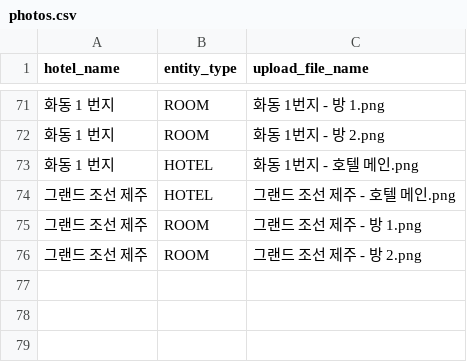
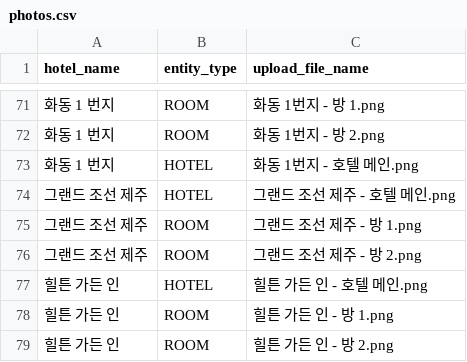
Before and after one commit to kmj-portfolio/SplitStay, a CSV file: src/main/resources/data/photos.csv, drawn as a sheet; only a part is shown, gaps mark what is left out; the diff names each change by its address in the sheet, - before the commit and + after, or states it on an @@ line.

Commit message:
refactor(provider): 마이페이지 응답에 hotelId 추가
- 프론트엔드에서 호텔 조회를 id기반으로 변경하기 위해 hotelId 추가

```diff
--- a/src/main/resources/data/photos.csv
+++ b/src/main/resources/data/photos.csv
+row 77: 힐튼 가든 인 | HOTEL | 힐튼 가든 인 - 호텔 메인.png
+row 78: 힐튼 가든 인 | ROOM | 힐튼 가든 인 - 방 1.png
+row 79: 힐튼 가든 인 | ROOM | 힐튼 가든 인 - 방 2.png
```
Also changed, not shown: 5 other files.
